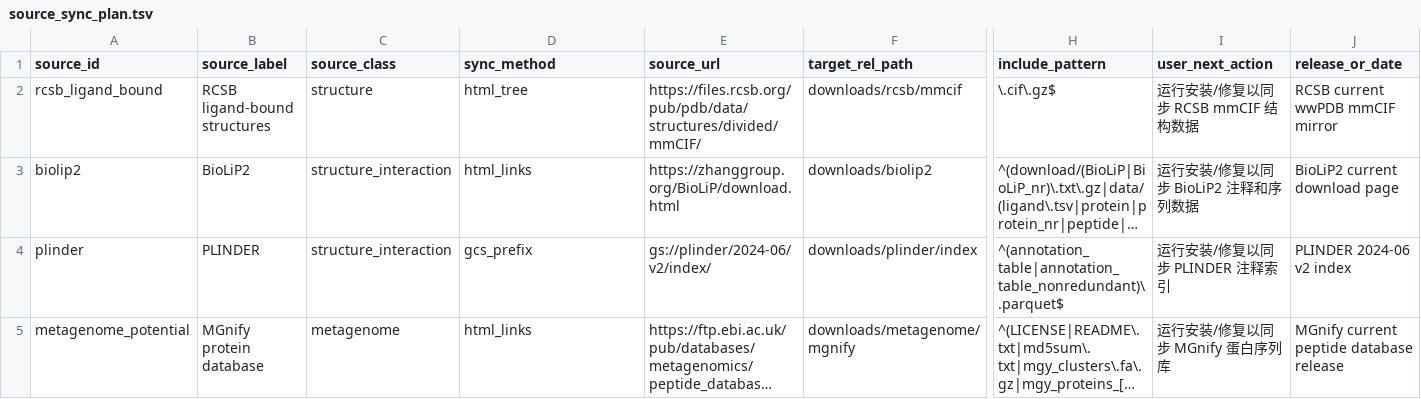
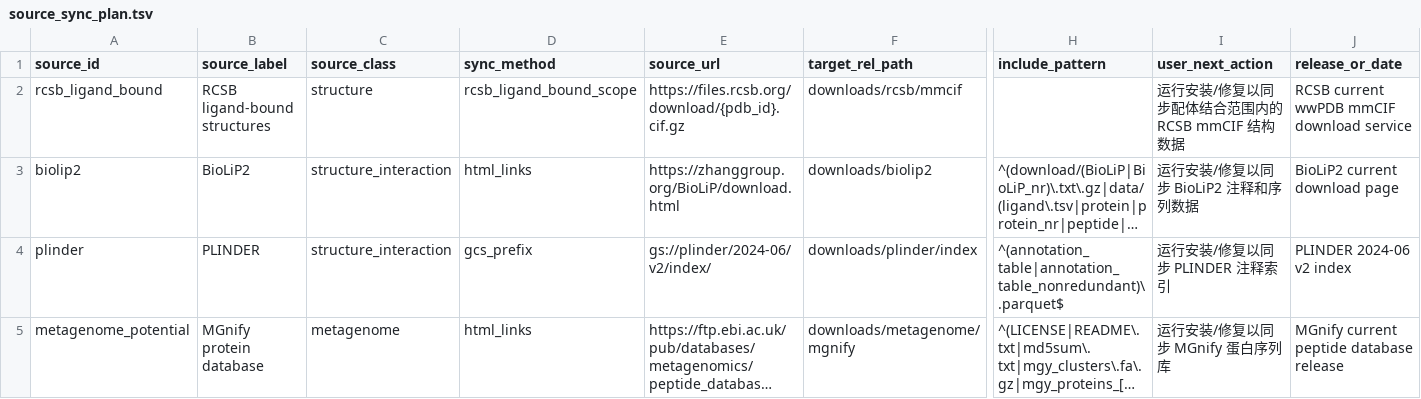
Before and after one commit to AbyssoRay/GenoLigand, a TSV file: configs/source_sync_plan.tsv, drawn as a sheet; only a part is shown, gaps mark what is left out; long unchanged cells end in …; the diff names each change by its address in the sheet, - before the commit and + after, or states it on an @@ line.

Commit message:
Release GenoLigand 0.9.5 three-part convergence

```diff
--- a/configs/source_sync_plan.tsv
+++ b/configs/source_sync_plan.tsv
-D2 (sync_method): html_tree
+D2 (sync_method): rcsb_ligand_bound_scope
-E2 (source_url): https://files.rcsb.org/pub/pdb/data/structures/divided/mmCIF/
+E2 (source_url): https://files.rcsb.org/download/{pdb_id}.cif.gz
-H2 (include_pattern): \.cif\.gz$
+H2 (include_pattern): (empty)
-I2 (user_next_action): 运行安装/修复以同步 RCSB mmCIF 结构数据
+I2 (user_next_action): 运行安装/修复以同步配体结合范围内的 RCSB mmCIF 结构数据
-J2 (release_or_date): RCSB current wwPDB mmCIF mirror
+J2 (release_or_date): RCSB current wwPDB mmCIF download service
```
Also changed, not shown: 13 other files.
